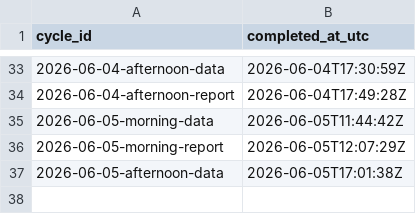
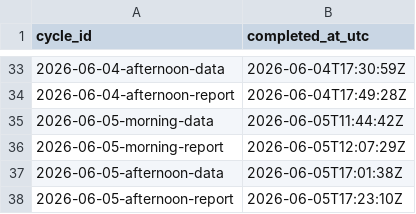
Before and after one commit to DBLQA90/qualar_matosinhos, a CSV file: data/workflow_run_markers.csv, drawn as a sheet; only a part is shown, gaps mark what is left out.

```diff
--- a/data/workflow_run_markers.csv
+++ b/data/workflow_run_markers.csv
@@ -37 +37,2 @@ cycle_id,completed_at_utc
 2026-06-05-afternoon-data,2026-06-05T17:01:38Z
+2026-06-05-afternoon-report,2026-06-05T17:23:10Z
```
Also changed, not shown: data/pipeline_source_status.csv, data/pipeline_source_status_latest.csv.
